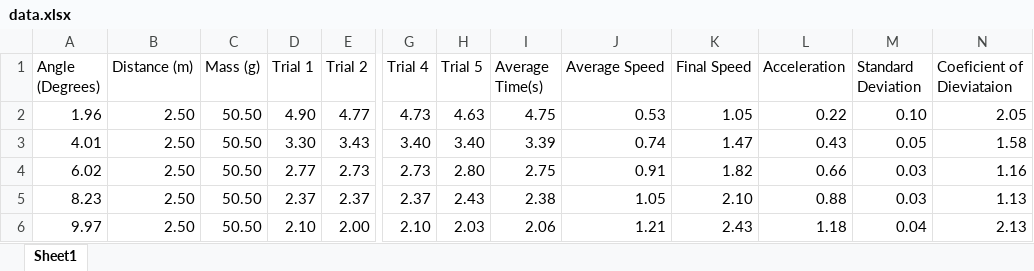
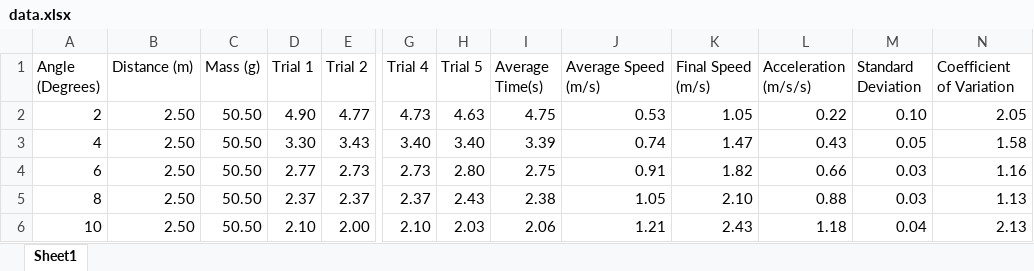
Before and after one commit to CrypticEntity/schoolwork9-10, an Excel workbook: Science/Physics/Assesment/data.xlsx, sheet Sheet1, drawn as a sheet; only a part is shown, gaps mark what is left out; values as stored, in another font and other column widths than the file's, no borders; the diff names each change by its address in the sheet, - before the commit and + after, or states it on an @@ line.

Commit message:
update

```diff
--- a/Science/Physics/Assesment/data.xlsx (sheet Sheet1)
+++ b/Science/Physics/Assesment/data.xlsx (sheet Sheet1)
-J1: Average Speed
+J1: Average Speed (m/s)
-K1: Final Speed
+K1: Final Speed (m/s)
-L1: Acceleration
+L1: Acceleration (m/s/s)
-N1: Coeficient of Dieviataion
+N1: Coefficient of Variation
-A2 (Angle (Degrees)): 1.96
+A2 (Angle (Degrees)): 2
-A3 (Angle (Degrees)): 4.01
+A3 (Angle (Degrees)): 4
-A4 (Angle (Degrees)): 6.02
+A4 (Angle (Degrees)): 6
-A5 (Angle (Degrees)): 8.23
+A5 (Angle (Degrees)): 8
-A6 (Angle (Degrees)): 9.97
+A6 (Angle (Degrees)): 10
```
